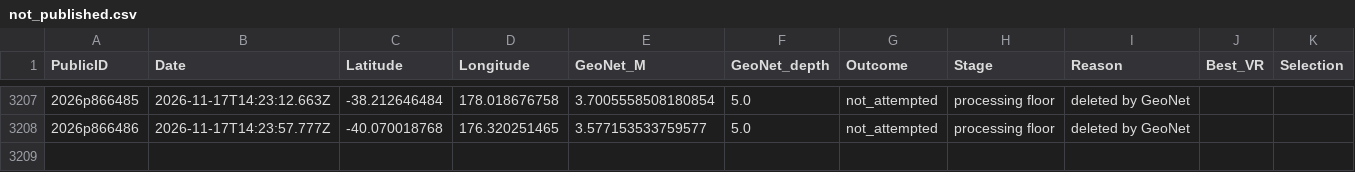
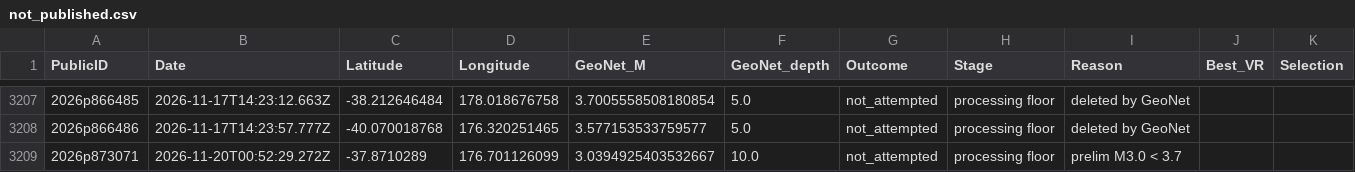
Before and after one commit to Dani-Lindsay/auto_tdmt_NZ, a CSV file: not_published.csv, drawn as a sheet; only a part is shown, gaps mark what is left out.

```diff
--- a/not_published.csv
+++ b/not_published.csv
@@ -3208 +3208,2 @@ PublicID,Date,Latitude,Longitude,GeoNet_M,GeoNet_depth,Outcome,Stage,Reason,Best
 2026p866486,2026-11-17T14:23:57.777Z,-40.070018768,176.320251465,3.577153533759577,5.0,not_attempted,processing floor,deleted by GeoNet,,
+2026p873071,2026-11-20T00:52:29.272Z,-37.8710289,176.701126099,3.0394925403532667,10.0,not_attempted,processing floor,prelim M3.0 < 3.7,,
```
